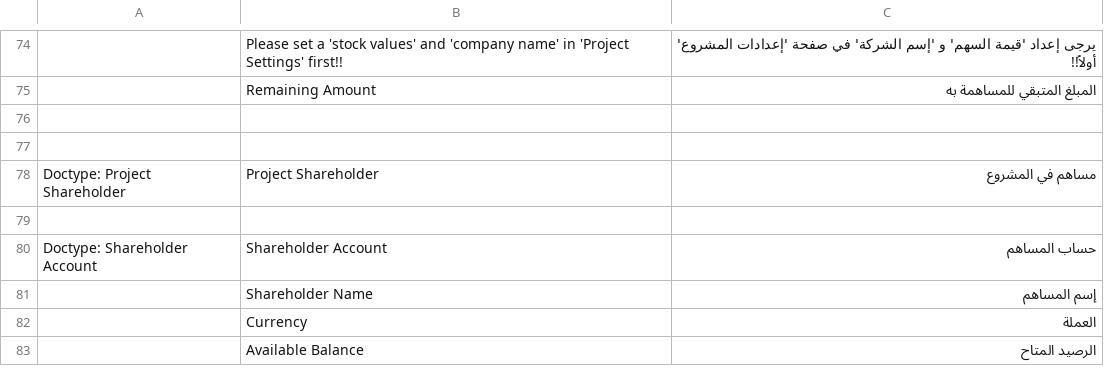
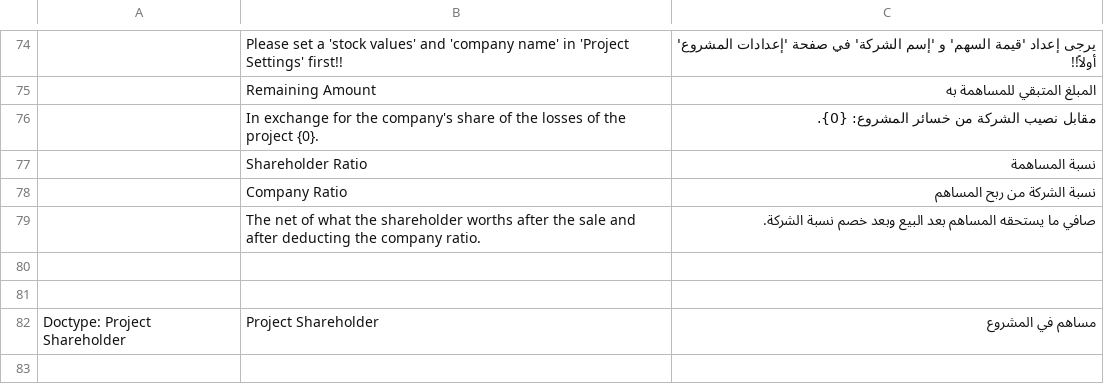
Before and after one commit to afarran3/shareholders_management, a CSV file: shareholders_management/translations/ar.csv, drawn as a sheet; only a part is shown, gaps mark what is left out; the shorter side is filled out with more unchanged rows; the diff names each change by its address in the sheet, - before the commit and + after, or states it on an @@ line.

Commit message:
fix company ration calculation method

```diff
--- a/shareholders_management/translations/ar.csv
+++ b/shareholders_management/translations/ar.csv
+row 76:  | In exchange for the company's share of the losses of the project {0}. | مقابل نصيب الشركة من خسائر المشروع: {0}.
+row 77:  | Shareholder Ratio | نسبة المساهمة
+row 78:  | Company Ratio | نسبة الشركة من ربح المساهم
+row 79:  | The net of what the shareholder worths after the sale and after deducting the company ratio. | صافي ما يستحقه المساهم بعد البيع وبعد خصم نسبة الشركة.
```
Also changed, not shown: 5 other files.
